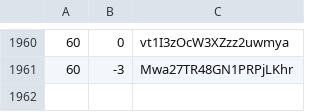
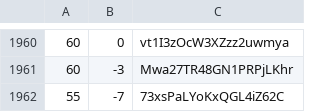
Before and after one commit to martinjc/action-and-map, a CSV file: web/data/data.csv, drawn as a sheet; only a part is shown, gaps mark what is left out.

Commit message:
update

```diff
--- a/web/data/data.csv
+++ b/web/data/data.csv
@@ -1961 +1961,2 @@
 60,-3,Mwa27TR48GN1PRPjLKhr
+55,-7,73xsPaLYoKxQGL4iZ62C
```
